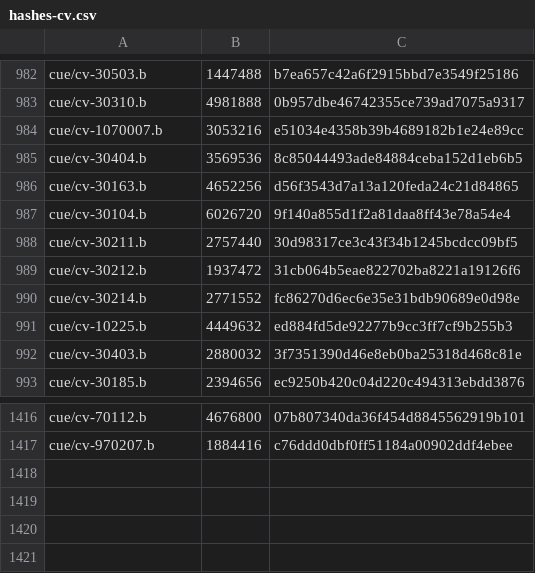
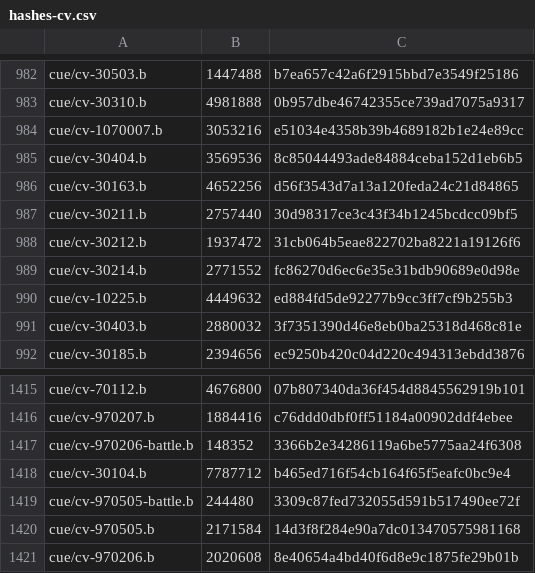
Before and after one commit to Ginsakura/AzurLane_Resources_Hash, a CSV file: hashes-cv.csv, drawn as a sheet; only a part is shown, gaps mark what is left out.

```diff
--- a/hashes-cv.csv
+++ b/hashes-cv.csv
@@ -986,3 +986,2 @@ cue/cv-30404.b,3569536,8c85044493ade84884ceba152d1eb6b5
 cue/cv-30163.b,4652256,d56f3543d7a13a120feda24c21d84865
-cue/cv-30104.b,6026720,9f140a855d1f2a81daa8ff43e78a54e4
 cue/cv-30211.b,2757440,30d98317ce3c43f34b1245bcdcc09bf5
@@ -1417 +1416,6 @@ cue/cv-70112.b,4676800,07b807340da36f454d8845562919b101
 cue/cv-970207.b,1884416,c76ddd0dbf0ff51184a00902ddf4ebee
+cue/cv-970206-battle.b,148352,3366b2e34286119a6be5775aa24f6308
+cue/cv-30104.b,7787712,b465ed716f54cb164f65f5eafc0bc9e4
+cue/cv-970505-battle.b,244480,3309c87fed732055d591b517490ee72f
+cue/cv-970505.b,2171584,14d3f8f284e90a7dc013470575981168
+cue/cv-970206.b,2020608,8e40654a4bd40f6d8e9c1875fe29b01b
```
Also changed, not shown: hashes-live2d.csv, hashes-manga.csv, 14 other files.
